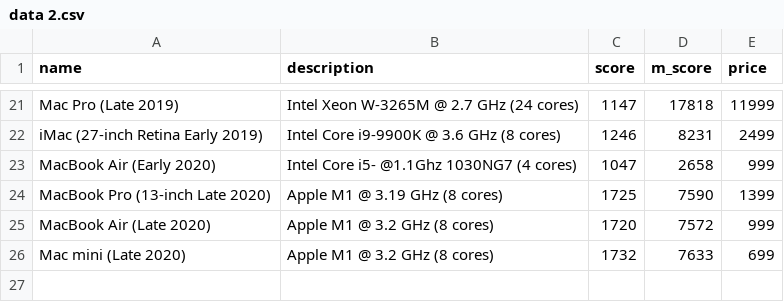
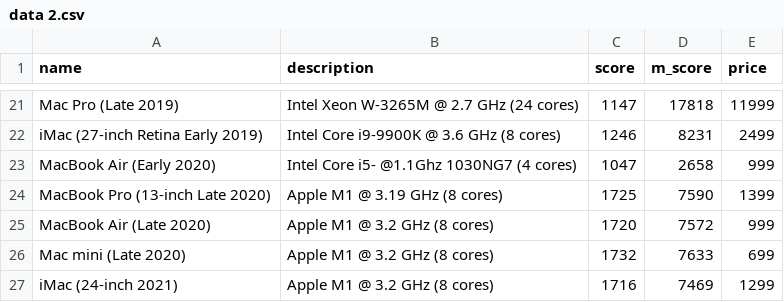
Before and after one commit to burnedsap/photogrammetryrepo, a CSV file: data 2.csv, drawn as a sheet; only a part is shown, gaps mark what is left out; the diff names each change by its address in the sheet, - before the commit and + after, or states it on an @@ line.

```diff
--- a/data 2.csv
+++ b/data 2.csv
+row 27: iMac (24-inch 2021) | Apple M1 @ 3.2 GHz (8 cores) | 1716 | 7469 | 1299
```
Also changed, not shown: data.csv, 1 other file.
